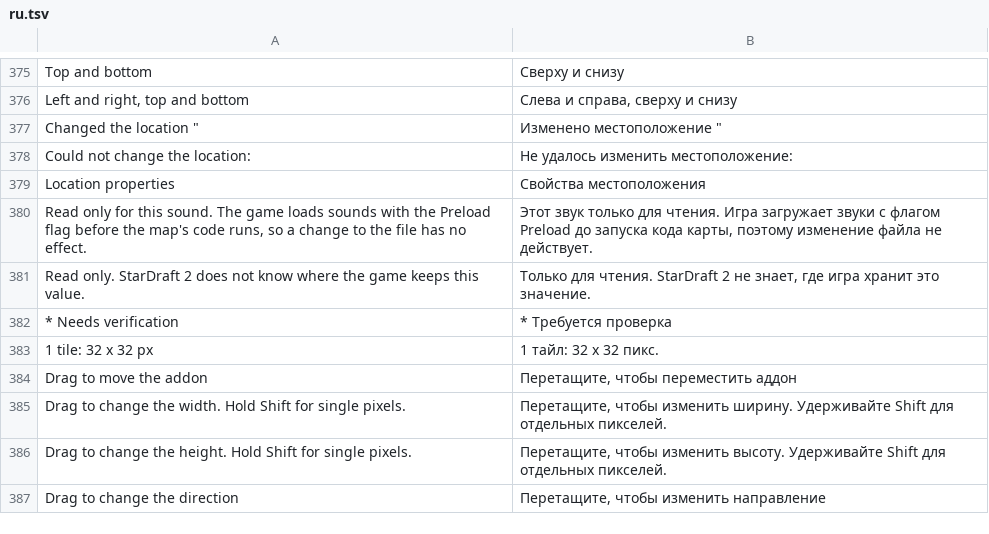
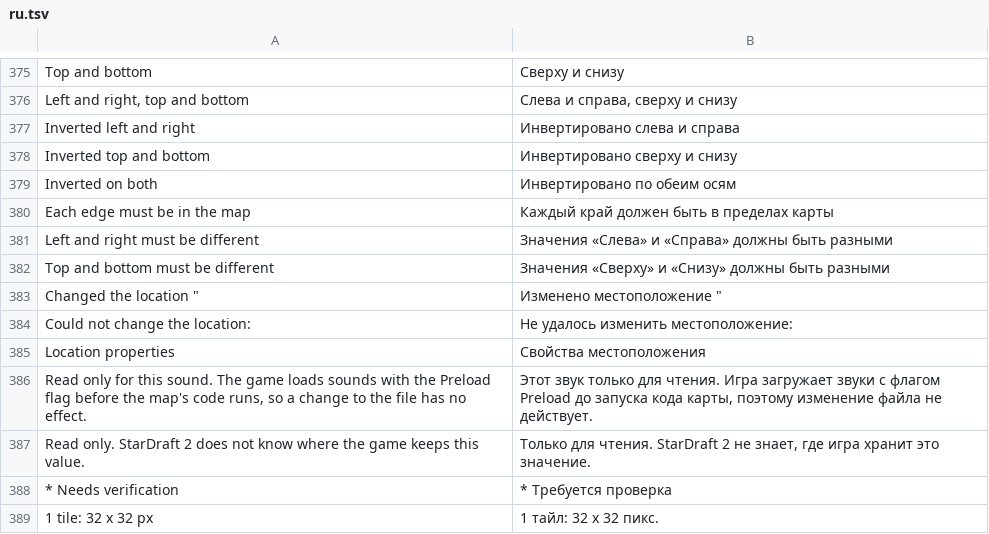
Before and after one commit to stardraft-editor/stardraft, a TSV file: apps/editor/res/lang/ru.tsv, drawn as a sheet; only a part is shown, gaps mark what is left out; the shorter side is filled out with more unchanged rows.

Commit message:
Quick clicks act on every control, the turn diagram has no handle, inverted locations are typed, and dropdown searches take typing
- Quick repeated clicks act each time on buttons, steppers, number arrows, check boxes and diagrams (the damage table's armor buttons were slow to use); a control with its own double-click action keeps it.
- The turn radius diagram no longer shows a drag handle (Turn Radius is typed in its field).
- Location properties: Left, Top, Right and Bottom are typed as the location keeps them (left more than right, or top more than bottom, inverts it); a line under them says the type: Normal, Inverted left and right, Inverted top and bottom or Inverted on both. The Inverted list is gone.
- The search box of each dropdown list takes typing on Windows (also Korean and Backspace), and Esc closes the list.

```diff
--- a/apps/editor/res/lang/ru.tsv
+++ b/apps/editor/res/lang/ru.tsv
@@ -376,2 +376,8 @@ Top and bottom	Сверху и снизу
 Left and right, top and bottom	Слева и справа, сверху и снизу
+Inverted left and right	Инвертировано слева и справа
+Inverted top and bottom	Инвертировано сверху и снизу
+Inverted on both	Инвертировано по обеим осям
+Each edge must be in the map	Каждый край должен быть в пределах карты
+Left and right must be different	Значения «Слева» и «Справа» должны быть разными
+Top and bottom must be different	Значения «Сверху» и «Снизу» должны быть разными
 Changed the location "	Изменено местоположение "
```
Also changed, not shown: apps/editor/res/lang/es.tsv, apps/editor/res/lang/ko.tsv, 21 other files.
